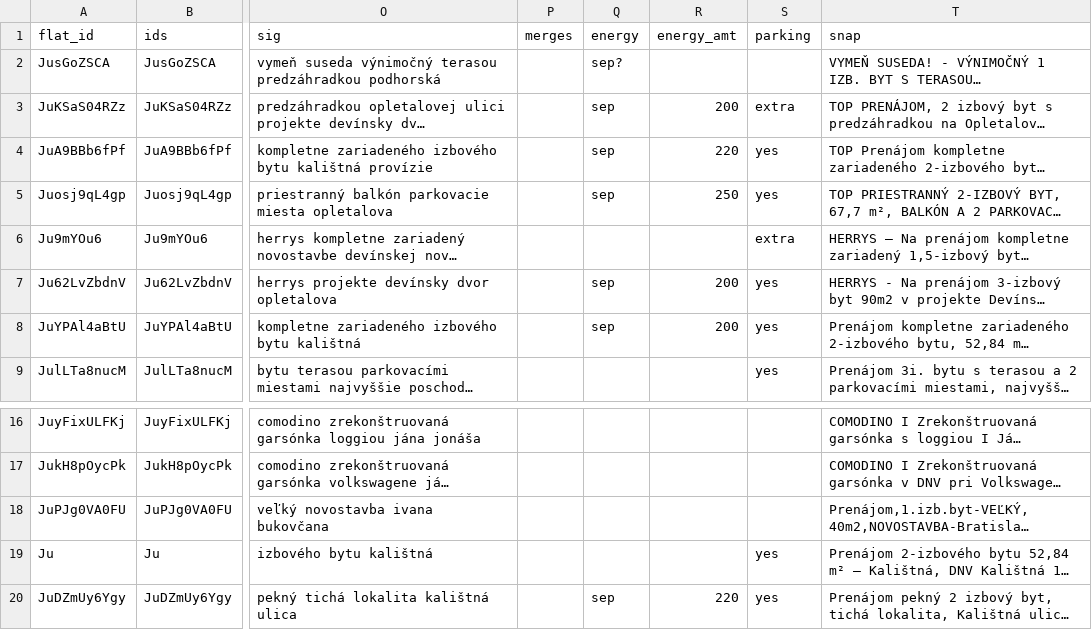
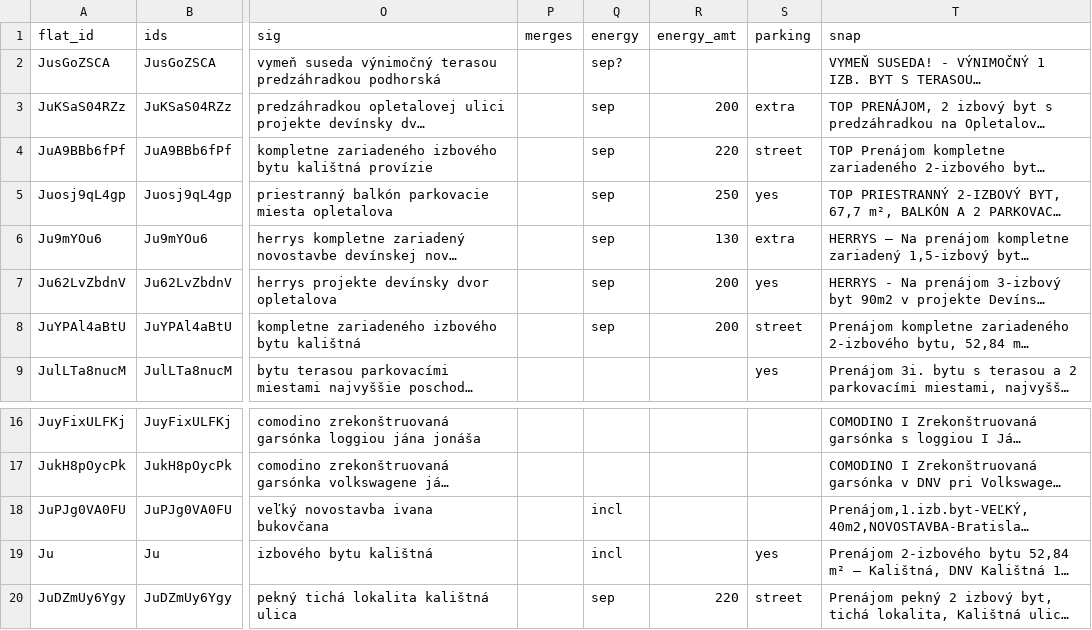
Before and after one commit to martinMatunak/realEstateAnalysis, a CSV file: data/listings.csv, drawn as a sheet; only a part is shown, gaps mark what is left out; long unchanged cells end in …; the diff names each change by its address in the sheet, - before the commit and + after, or states it on an @@ line.

```diff
--- a/data/listings.csv
+++ b/data/listings.csv
-S4 (parking): yes
+S4 (parking): street
-Q6 (energy): (empty)
+Q6 (energy): sep
-R6 (energy_amt): (empty)
+R6 (energy_amt): 130
-S8 (parking): yes
+S8 (parking): street
-Q18:Q19 (energy): (empty)
+Q18:Q19 (energy): incl
-S20 (parking): yes
+S20 (parking): street
```
Also changed, not shown: 1 other file.
